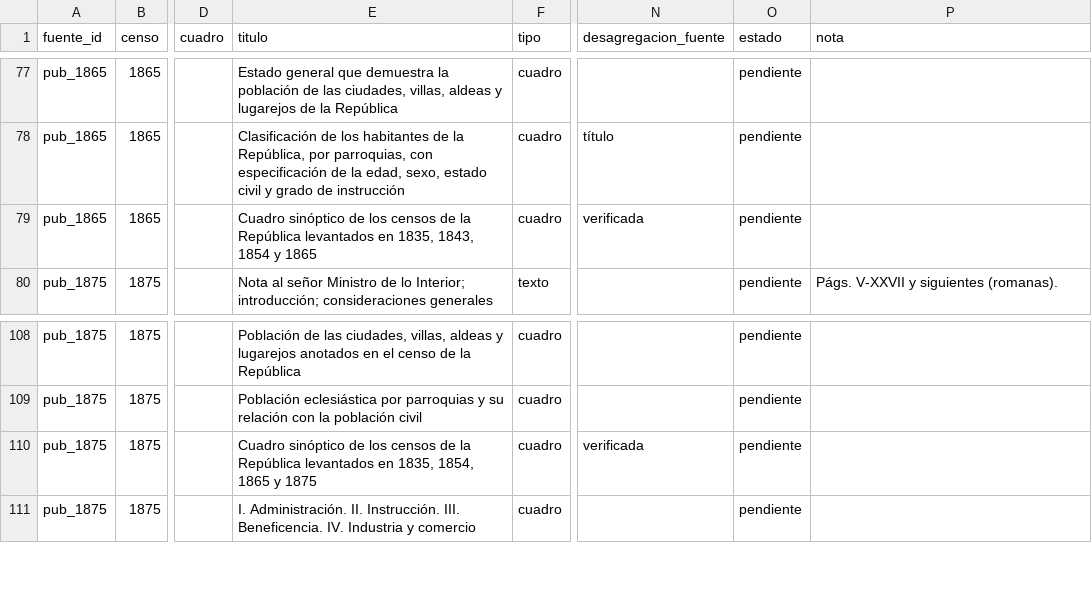
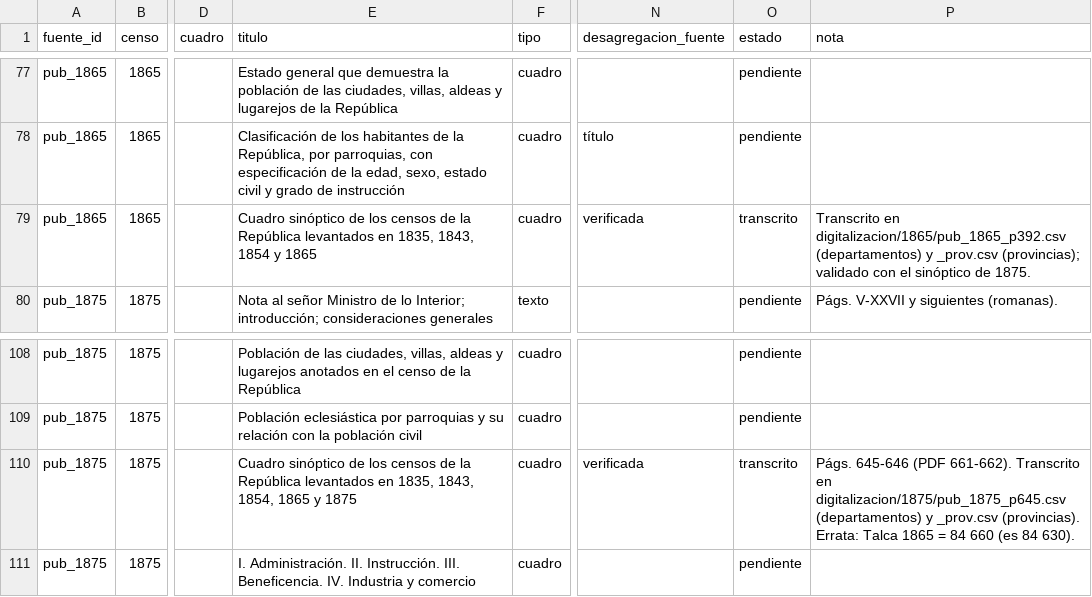
Before and after one commit to edgardo-cerda/censos-chile, a CSV file: metadatos/catalogo_cuadros.csv, drawn as a sheet; only a part is shown, gaps mark what is left out; the diff names each change by its address in the sheet, - before the commit and + after, or states it on an @@ line.

```diff
--- a/metadatos/catalogo_cuadros.csv
+++ b/metadatos/catalogo_cuadros.csv
-O79 (estado): pendiente
+O79 (estado): transcrito
-P79 (nota): (empty)
+P79 (nota): Transcrito en digitalizacion/1865/pub_1865_p392.csv (departamentos) y _prov.csv (provincias); validado con el sinóptico de 1875.
-E110 (titulo): …en 1835, 1854, 1865…
+E110 (titulo): …en 1835, 1843, 1854, 1865…
-O110 (estado): pendiente
+O110 (estado): transcrito
-P110 (nota): (empty)
+P110 (nota): Págs. 645-646 (PDF 661-662). Transcrito en digitalizacion/1875/pub_1875_p645.csv (departamentos) y _prov.csv (provincias). Errata: Talca 1865 = 84 660 (es 84 630).
```
Also changed, not shown: validacion/contraste_fuentes.csv, validacion/controles_digitalizacion.csv, 12 other files.
